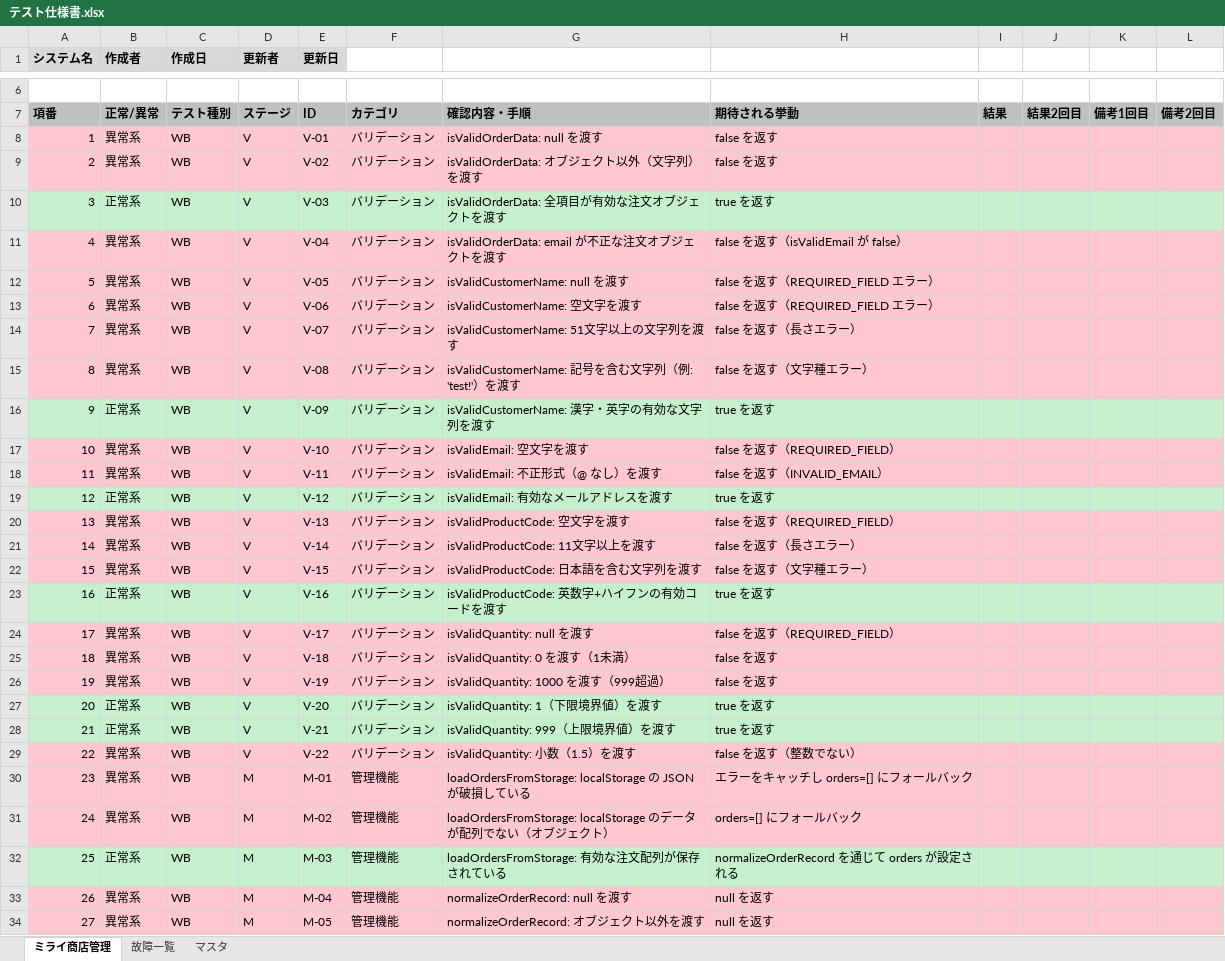
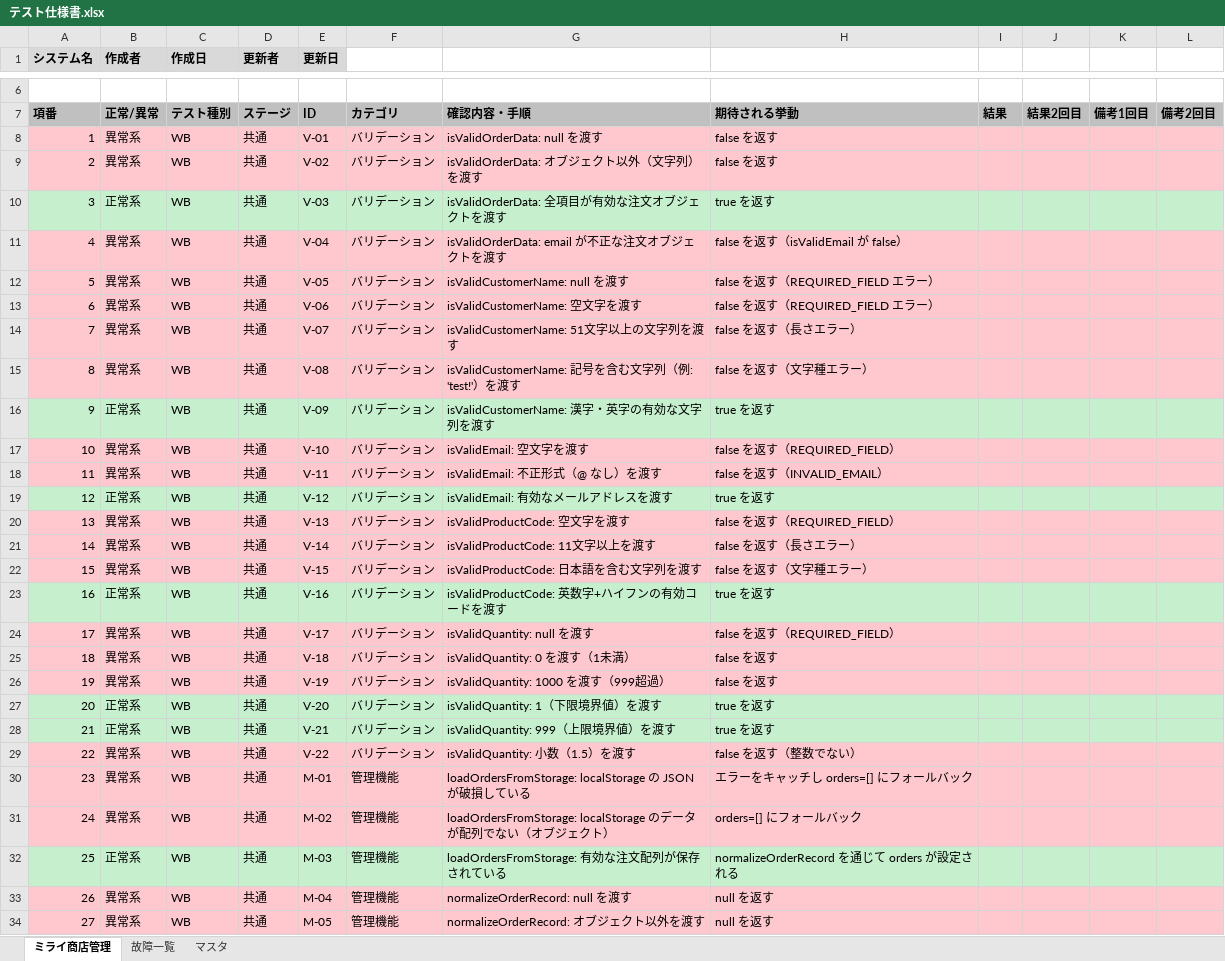
Before and after one commit to takumi262822/mirai-shoten-admin, an Excel workbook: docs/テスト仕様書/テスト仕様書.xlsx, sheet ミライ商店管理, drawn as a sheet; only a part is shown, gaps mark what is left out; values as stored, in another font and other column widths than the file's, no borders; the diff covers the shown part only; the diff names each change by its address in the sheet, - before the commit and + after, or states it on an @@ line.

```diff
--- a/docs/テスト仕様書/テスト仕様書.xlsx (sheet ミライ商店管理)
+++ b/docs/テスト仕様書/テスト仕様書.xlsx (sheet ミライ商店管理)
-D8:D29 (更新者): V
+D8:D29 (更新者): 共通
-D30:D34 (更新者): M
+D30:D34 (更新者): 共通
```
Also changed, not shown: 25 edited cells elsewhere in this sheet.
